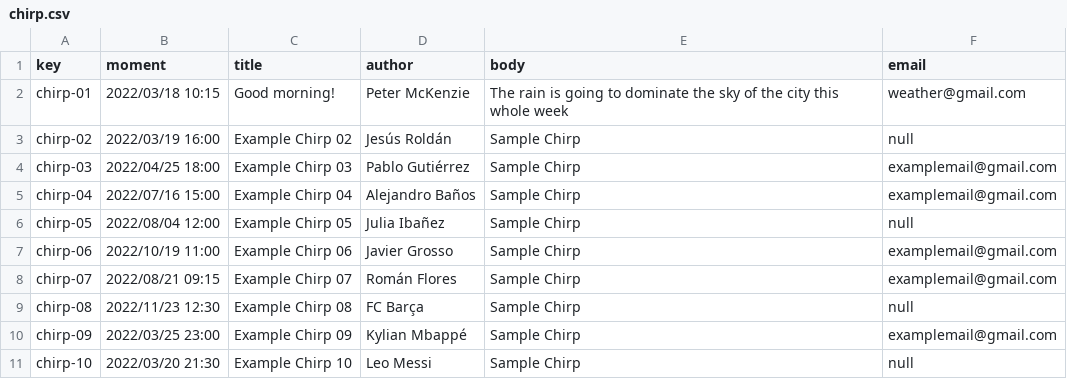
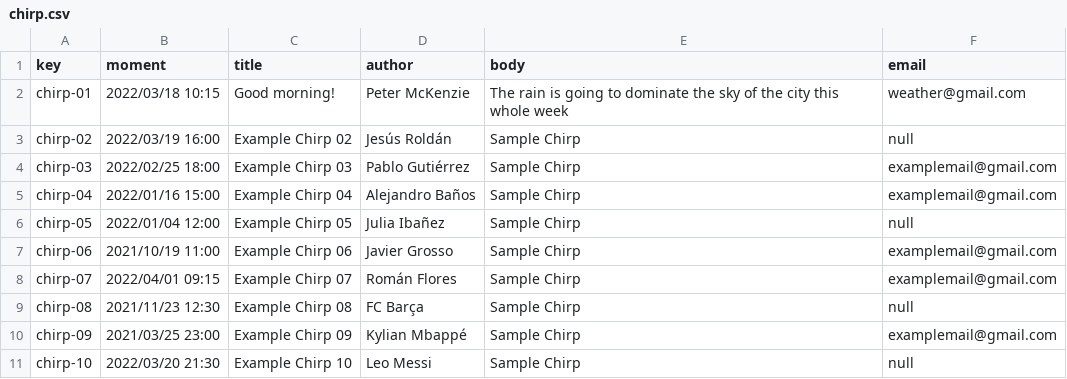
Before and after one commit to jesrolcad/Acme-Toolkits, a CSV file: src/main/webapp/WEB-INF/resources/sample-data/chirp.csv, drawn as a sheet.

```diff
--- a/src/main/webapp/WEB-INF/resources/sample-data/chirp.csv
+++ b/src/main/webapp/WEB-INF/resources/sample-data/chirp.csv
@@ -3,9 +3,9 @@ chirp-01,2022/03/18 10:15,Good morning!,Peter McKenzie,The rain is going to domi
 chirp-02,2022/03/19 16:00,Example Chirp 02,Jesús Roldán,Sample Chirp,null
-chirp-03,2022/04/25 18:00,Example Chirp 03,Pablo Gutiérrez,Sample Chirp,examplemail@gmail.com
-chirp-04,2022/07/16 15:00,Example Chirp 04,Alejandro Baños,Sample Chirp,examplemail@gmail.com
-chirp-05,2022/08/04 12:00,Example Chirp 05,Julia Ibañez,Sample Chirp,null
-chirp-06,2022/10/19 11:00,Example Chirp 06,Javier Grosso,Sample Chirp,examplemail@gmail.com
-chirp-07,2022/08/21 09:15,Example Chirp 07,Román Flores,Sample Chirp,examplemail@gmail.com
-chirp-08,2022/11/23 12:30,Example Chirp 08,FC Barça,Sample Chirp,null
-chirp-09,2022/03/25 23:00,Example Chirp 09,Kylian Mbappé,Sample Chirp,examplemail@gmail.com
+chirp-03,2022/02/25 18:00,Example Chirp 03,Pablo Gutiérrez,Sample Chirp,examplemail@gmail.com
+chirp-04,2022/01/16 15:00,Example Chirp 04,Alejandro Baños,Sample Chirp,examplemail@gmail.com
+chirp-05,2022/01/04 12:00,Example Chirp 05,Julia Ibañez,Sample Chirp,null
+chirp-06,2021/10/19 11:00,Example Chirp 06,Javier Grosso,Sample Chirp,examplemail@gmail.com
+chirp-07,2022/04/01 09:15,Example Chirp 07,Román Flores,Sample Chirp,examplemail@gmail.com
+chirp-08,2021/11/23 12:30,Example Chirp 08,FC Barça,Sample Chirp,null
+chirp-09,2021/03/25 23:00,Example Chirp 09,Kylian Mbappé,Sample Chirp,examplemail@gmail.com
 chirp-10,2022/03/20 21:30,Example Chirp 10,Leo Messi,Sample Chirp,null
```
Also changed, not shown: 11 other files.
